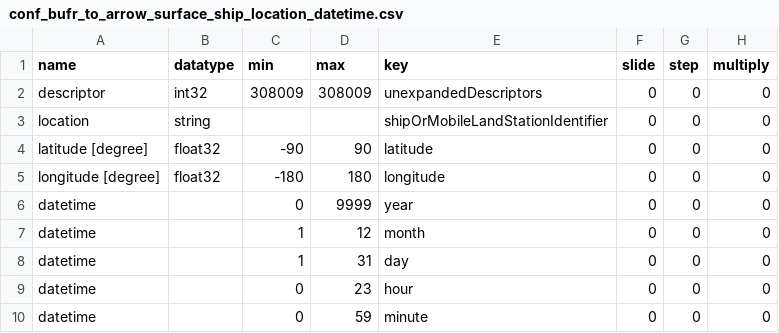
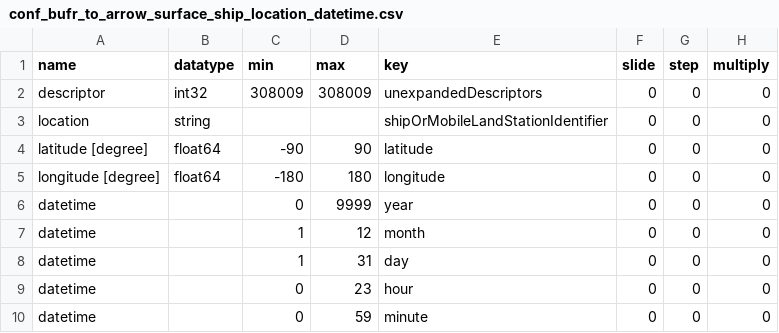
Before and after one commit to public-tatsuya-noyori/meteorological_preprocessor, a CSV file: src/meteorological_preprocessor/conf_bufr_to_arrow_surface_ship_location_datetime.csv, drawn as a sheet.

```diff
--- a/src/meteorological_preprocessor/conf_bufr_to_arrow_surface_ship_location_datetime.csv
+++ b/src/meteorological_preprocessor/conf_bufr_to_arrow_surface_ship_location_datetime.csv
@@ -3,4 +3,4 @@ descriptor,int32,308009,308009,unexpandedDescriptors,0,0,0
 location,string,,,shipOrMobileLandStationIdentifier,0,0,0
-latitude [degree],float32,-90,90,latitude,0,0,0
-longitude [degree],float32,-180,180,longitude,0,0,0
+latitude [degree],float64,-90,90,latitude,0,0,0
+longitude [degree],float64,-180,180,longitude,0,0,0
 datetime,,0,9999,year,0,0,0
```
Also changed, not shown: src/meteorological_preprocessor/conf_bufr_to_arrow_surface_synop_location_datetime.csv, 4 other files.
